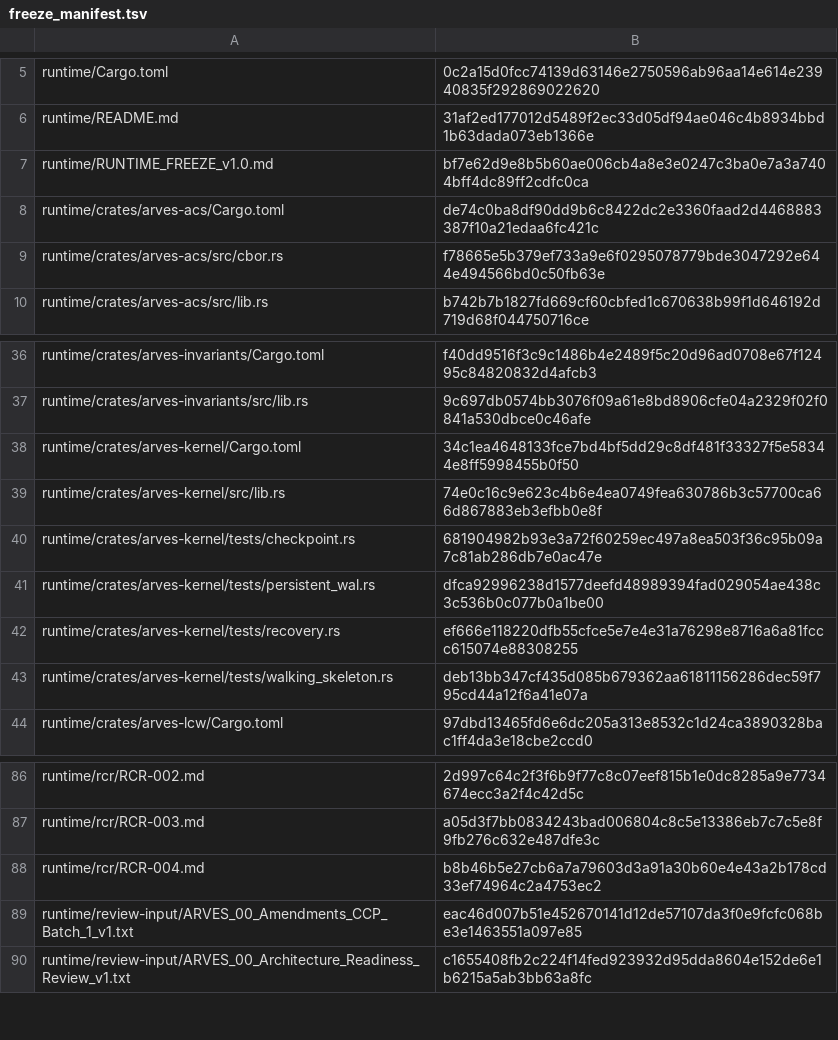
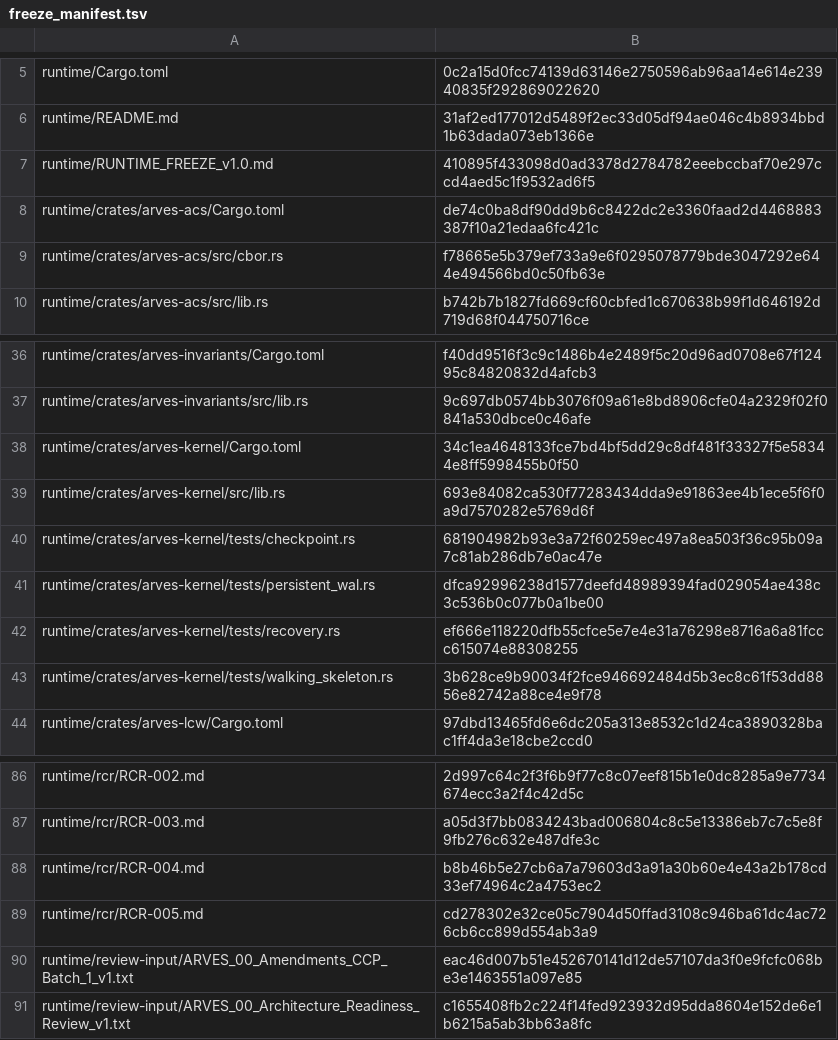
Before and after one commit to arves-org/arves, a TSV file: verification/freeze/freeze_manifest.tsv, drawn as a sheet; only a part is shown, gaps mark what is left out.

```diff
--- a/verification/freeze/freeze_manifest.tsv
+++ b/verification/freeze/freeze_manifest.tsv
@@ -6,3 +6,3 @@ runtime/Cargo.toml	0c2a15d0fcc74139d63146e2750596ab96aa14e614e23940835f292869022
 runtime/README.md	31af2ed177012d5489f2ec33d05df94ae046c4b8934bbd1b63dada073eb1366e
-runtime/RUNTIME_FREEZE_v1.0.md	bf7e62d9e8b5b60ae006cb4a8e3e0247c3ba0e7a3a7404bff4dc89ff2cdfc0ca
+runtime/RUNTIME_FREEZE_v1.0.md	410895f433098d0ad3378d2784782eeebccbaf70e297ccd4aed5c1f9532ad6f5
 runtime/crates/arves-acs/Cargo.toml	de74c0ba8df90dd9b6c8422dc2e3360faad2d4468883387f10a21edaa6fc421c
@@ -38,3 +38,3 @@ runtime/crates/arves-invariants/src/lib.rs	9c697db0574bb3076f09a61e8bd8906cfe04a
 runtime/crates/arves-kernel/Cargo.toml	34c1ea4648133fce7bd4bf5dd29c8df481f33327f5e58344e8ff5998455b0f50
-runtime/crates/arves-kernel/src/lib.rs	74e0c16c9e623c4b6e4ea0749fea630786b3c57700ca66d867883eb3efbb0e8f
+runtime/crates/arves-kernel/src/lib.rs	693e84082ca530f77283434dda9e91863ee4b1ece5f6f0a9d7570282e5769d6f
 runtime/crates/arves-kernel/tests/checkpoint.rs	681904982b93e3a72f60259ec497a8ea503f36c95b09a7c81ab286db7e0ac47e
@@ -42,3 +42,3 @@ runtime/crates/arves-kernel/tests/persistent_wal.rs	dfca92996238d1577deefd489893
 runtime/crates/arves-kernel/tests/recovery.rs	ef666e118220dfb55cfce5e7e4e31a76298e8716a6a81fccc615074e88308255
-runtime/crates/arves-kernel/tests/walking_skeleton.rs	deb13bb347cf435d085b679362aa61811156286dec59f795cd44a12f6a41e07a
+runtime/crates/arves-kernel/tests/walking_skeleton.rs	3b628ce9b90034f2fce946692484d5b3ec8c61f53dd8856e82742a88ce4e9f78
 runtime/crates/arves-lcw/Cargo.toml	97dbd13465fd6e6dc205a313e8532c1d24ca3890328bac1ff4da3e18cbe2ccd0
@@ -88,2 +88,3 @@ runtime/rcr/RCR-003.md	a05d3f7bb0834243bad006804c8c5e13386eb7c7c5e8f9fb276c632e4
 runtime/rcr/RCR-004.md	b8b46b5e27cb6a7a79603d3a91a30b60e4e43a2b178cd33ef74964c2a4753ec2
+runtime/rcr/RCR-005.md	cd278302e32ce05c7904d50ffad3108c946ba61dc4ac726cb6cc899d554ab3a9
 runtime/review-input/ARVES_00_Amendments_CCP_Batch_1_v1.txt	eac46d007b51e452670141d12de57107da3f0e9fcfc068be3e1463551a097e85
```
Also changed, not shown: verification/evidence/evidence_ledger.tsv, 7 other files.
